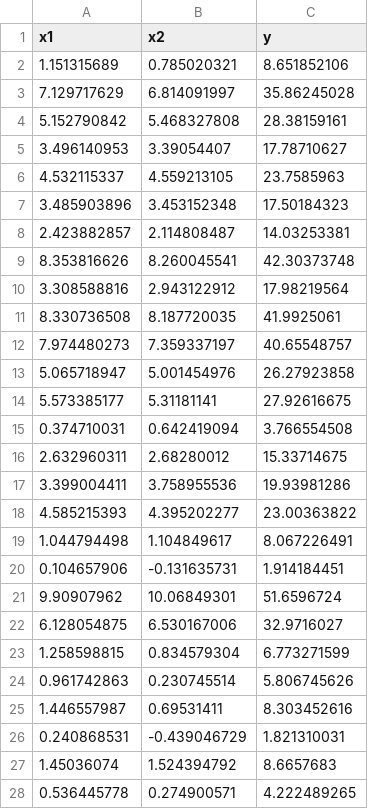
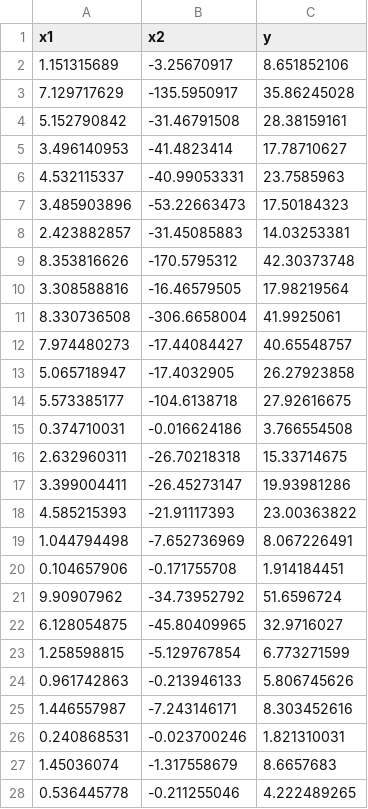
Before and after one commit to taesarin/streamlit_ml_viz, a CSV file: mock_data_regression.csv, drawn as a sheet; only a part is shown; the diff covers the shown part only.

```diff
--- a/mock_data_regression.csv
+++ b/mock_data_regression.csv
@@ -1,28 +1,28 @@
 x1,x2,y
-1.151315689,0.785020321,8.651852106
-7.129717629,6.814091997,35.86245028
-5.152790842,5.468327808,28.38159161
-3.496140953,3.39054407,17.78710627
-4.532115337,4.559213105,23.7585963
-3.485903896,3.453152348,17.50184323
-2.423882857,2.114808487,14.03253381
-8.353816626,8.260045541,42.30373748
-3.308588816,2.943122912,17.98219564
-8.330736508,8.187720035,41.9925061
-7.974480273,7.359337197,40.65548757
-5.065718947,5.001454976,26.27923858
-5.573385177,5.31181141,27.92616675
-0.374710031,0.642419094,3.766554508
-2.632960311,2.68280012,15.33714675
-3.399004411,3.758955536,19.93981286
-4.585215393,4.395202277,23.00363822
-1.044794498,1.104849617,8.067226491
-0.104657906,-0.131635731,1.914184451
-9.90907962,10.06849301,51.6596724
-6.128054875,6.530167006,32.9716027
-1.258598815,0.834579304,6.773271599
-0.961742863,0.230745514,5.806745626
-1.446557987,0.69531411,8.303452616
-0.240868531,-0.439046729,1.821310031
-1.45036074,1.524394792,8.6657683
-0.536445778,0.274900571,4.222489265
+1.151315689,-3.25670917,8.651852106
+7.129717629,-135.5950917,35.86245028
+5.152790842,-31.46791508,28.38159161
+3.496140953,-41.4823414,17.78710627
+4.532115337,-40.99053331,23.7585963
+3.485903896,-53.22663473,17.50184323
+2.423882857,-31.45085883,14.03253381
+8.353816626,-170.5795312,42.30373748
+3.308588816,-16.46579505,17.98219564
+8.330736508,-306.6658004,41.9925061
+7.974480273,-17.44084427,40.65548757
+5.065718947,-17.4032905,26.27923858
+5.573385177,-104.6138718,27.92616675
+0.374710031,-0.016624186,3.766554508
+2.632960311,-26.70218318,15.33714675
+3.399004411,-26.45273147,19.93981286
+4.585215393,-21.91117393,23.00363822
+1.044794498,-7.652736969,8.067226491
+0.104657906,-0.171755708,1.914184451
+9.90907962,-34.73952792,51.6596724
+6.128054875,-45.80409965,32.9716027
+1.258598815,-5.129767854,6.773271599
+0.961742863,-0.213946133,5.806745626
+1.446557987,-7.243146171,8.303452616
+0.240868531,-0.023700246,1.821310031
+1.45036074,-1.317558679,8.6657683
+0.536445778,-0.211255046,4.222489265
```
Also changed, not shown: 72 edited cells elsewhere in this file, mock_data_clustering.csv, 1 other file.
